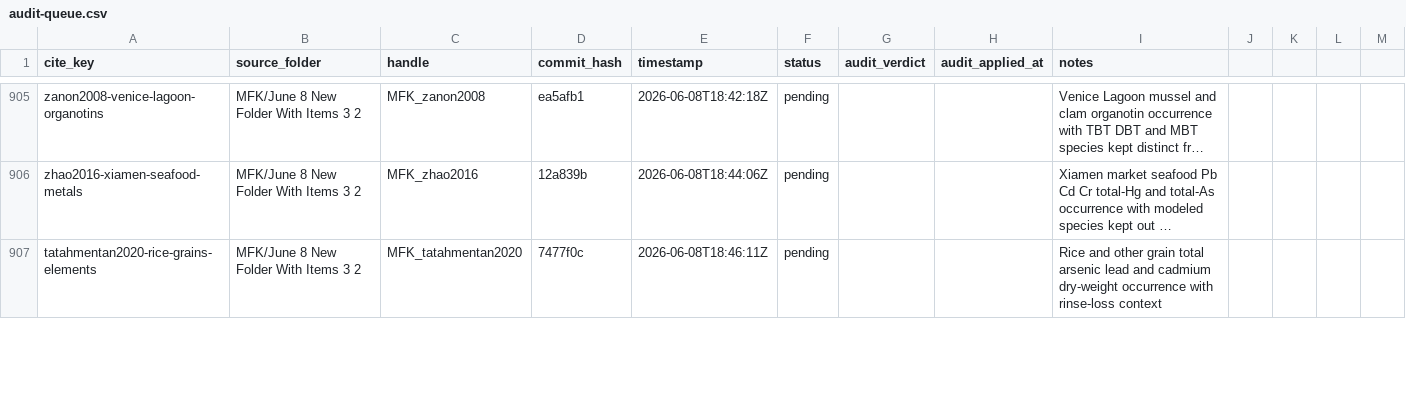
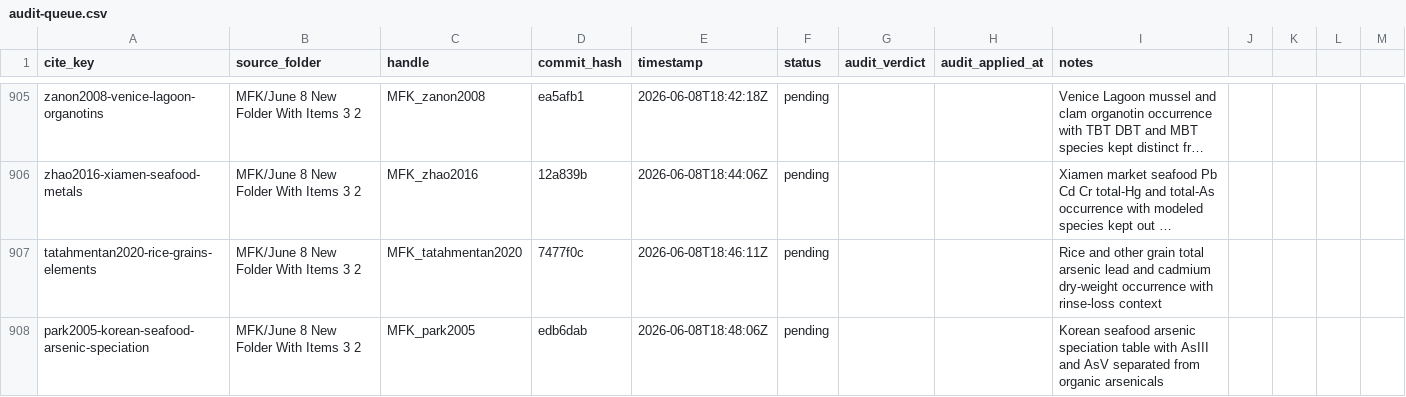
Before and after one commit to paleofoundation/heavymetalindex, a CSV file: data/evidence/audit-queue.csv, drawn as a sheet; only a part is shown, gaps mark what is left out; long unchanged cells end in …; the diff covers the shown part only; the diff names each change by its address in the sheet, - before the commit and + after, or states it on an @@ line.

```diff
--- a/data/evidence/audit-queue.csv
+++ b/data/evidence/audit-queue.csv
+row 908: park2005-korean-seafood-arsenic-speciation | MFK/June 8 New Folder With Items 3 2 | MFK_park2005 | edb6dab | 2026-06-08T18:48:06Z | pending |  |  | Korean seafood arsenic speciation table with AsIII and AsV separated from organic arsenicals
```
Also changed, not shown: 6 edited cells elsewhere in this file, 1 other file.
